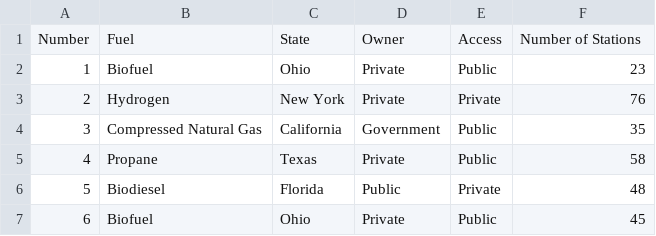
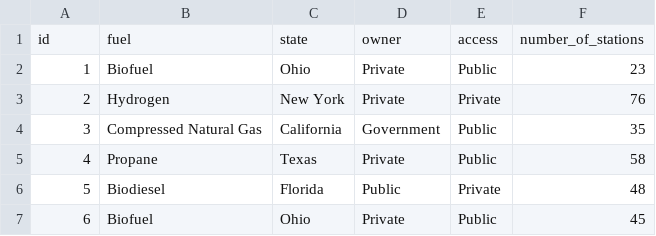
Before and after one commit to dannicolau7/Electric-Vehicle-Stations, a CSV file: stations.csv, drawn as a sheet; only a part is shown.

```diff
--- a/stations.csv
+++ b/stations.csv
@@ -1,2 +1,2 @@
-Number,Fuel,State,Owner,Access,Number of Stations
+id,fuel,state,owner,access,number_of_stations
 1,Biofuel,Ohio,Private,Public,23
```
Also changed, not shown: 3 other files.
